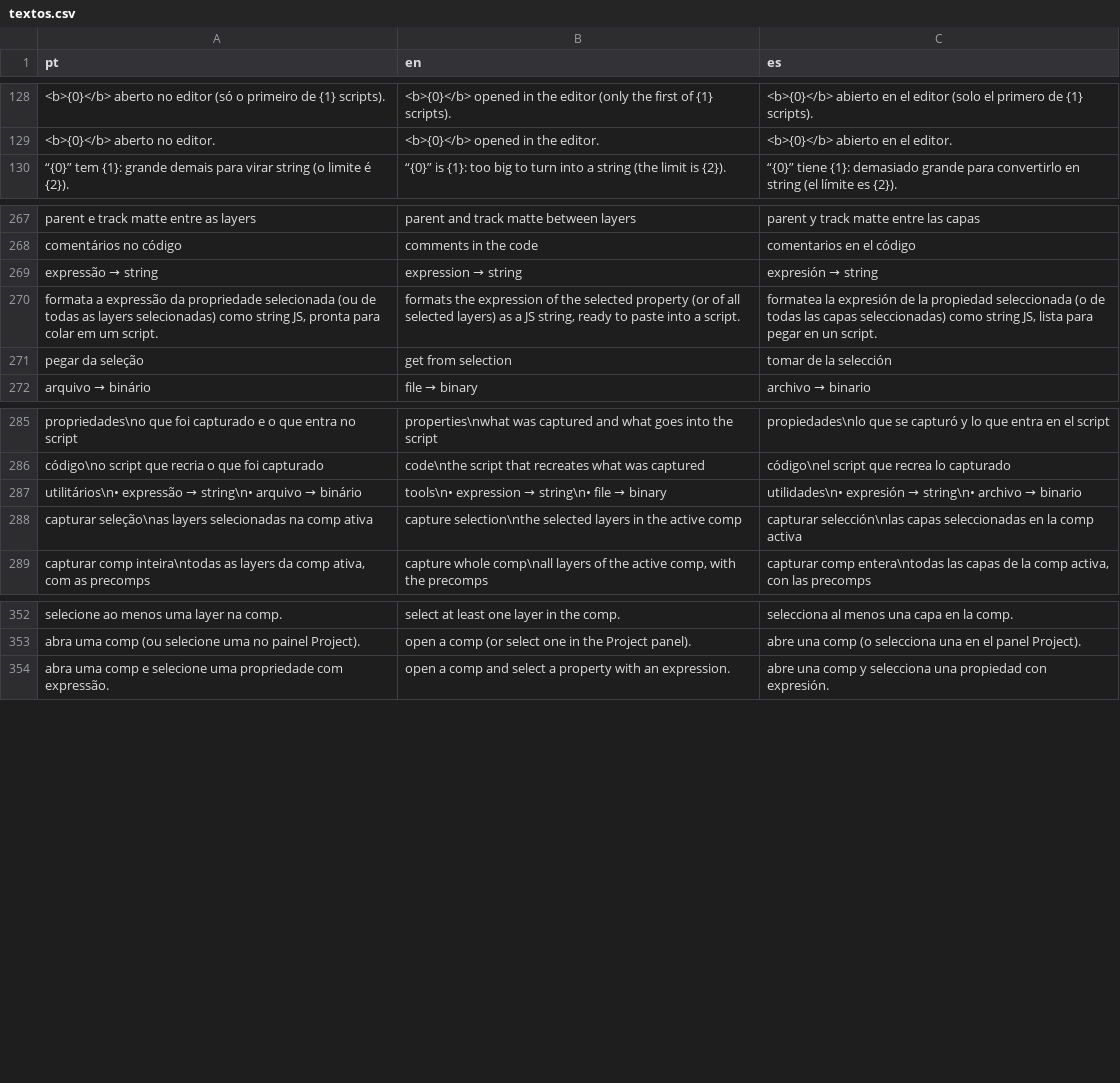
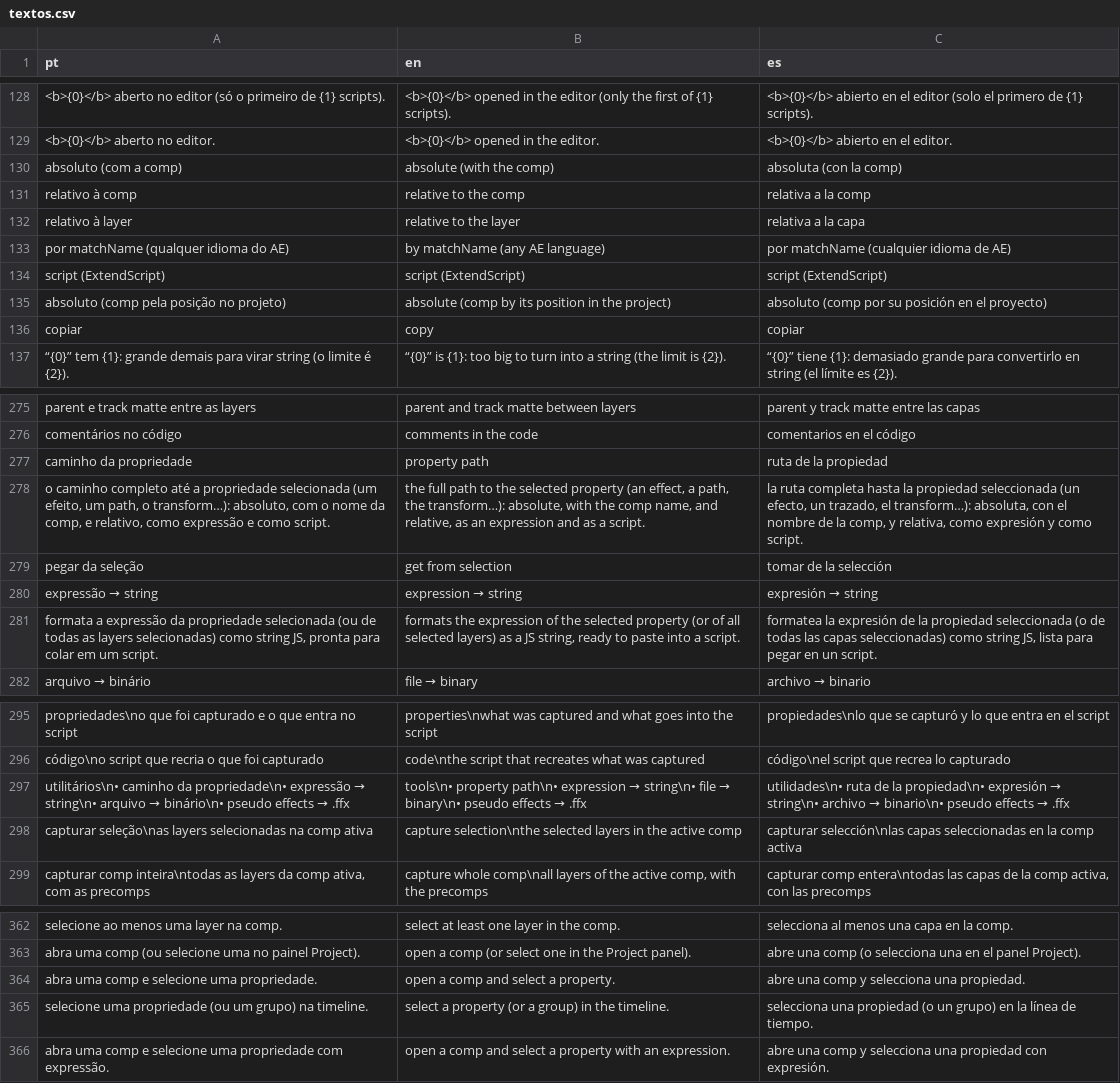
Before and after one commit to jmbillard/bin, a CSV file: bin-cep/i18n/textos.csv, drawn as a sheet; only a part is shown, gaps mark what is left out; removed rows and columns are numbered as before the commit, all else as after; the diff covers the shown part only; the diff names each change by its address in the sheet, - before the commit and + after, or states it on an @@ line.

```diff
--- a/bin-cep/i18n/textos.csv
+++ b/bin-cep/i18n/textos.csv
+row 130: absoluto (com a comp) | absolute (with the comp) | absoluta (con la comp)
+row 131: relativo à comp | relative to the comp | relativa a la comp
+row 132: relativo à layer | relative to the layer | relativa a la capa
+row 133: por matchName (qualquer idioma do AE) | by matchName (any AE language) | por matchName (cualquier idioma de AE)
+row 134: script (ExtendScript) | script (ExtendScript) | script (ExtendScript)
+row 135: absoluto (comp pela posição no projeto) | absolute (comp by its position in the project) | absoluto (comp por su posición en el proyecto)
@@ row 305 moved to row 136: copiar @@
+row 277: caminho da propriedade | property path | ruta de la propiedad
+row 278: o caminho completo até a propriedade selecionada (um efeito, um path, o transform…): absoluto, com o nome da comp, e relativo, como expressão e como script. | the full path to the selected property (an effect, a path, the transform…): absolute, with the comp name, and relative, as an expression and as a script. | la ruta completa hasta la propiedad seleccionada (un efecto, un trazado, el transform…): absoluta, con el nombre de la comp, y relativa, como expresión y como script.
@@ row 271 moved to row 279: pegar da seleção @@
-row 287: utilitários\n• expressão → string\n• arquivo → binário | tools\n• expression → string\n• file → binary | utilidades\n• expresión → string\n• archivo → binario
+row 297: utilitários\n• caminho da propriedade\n• expressão → string\n• arquivo → binário\n• pseudo effects → .ffx | tools\n• property path\n• expression → string\n• file → binary\n• pseudo effects → .ffx | utilidades\n• ruta de la propiedad\n• expresión → string\n• archivo → binario\n• pseudo effects → .ffx
+row 364: abra uma comp e selecione uma propriedade. | open a comp and select a property. | abre una comp y selecciona una propiedad.
+row 365: selecione uma propriedade (ou um grupo) na timeline. | select a property (or a group) in the timeline. | selecciona una propiedad (o un grupo) en la línea de tiempo.
```
Also changed, not shown: 2 added rows elsewhere in this file, 33 other files.
